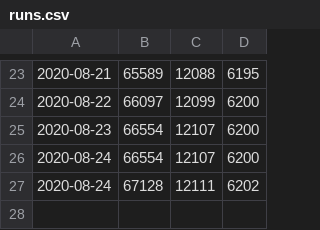
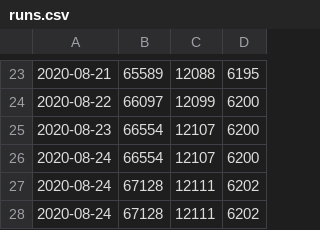
Before and after one commit to jorispz/coronadata, a CSV file: data/runs.csv, drawn as a sheet; only a part is shown, gaps mark what is left out.

Commit message:
Ran getDailyExcelData

```diff
--- a/data/runs.csv
+++ b/data/runs.csv
@@ -27 +27,2 @@
 2020-08-24	67128	12111	6202
+2020-08-24	67128	12111	6202
```
Also changed, not shown: data/2020-08-24-RIVM-NICE.csv, 11 other files.
